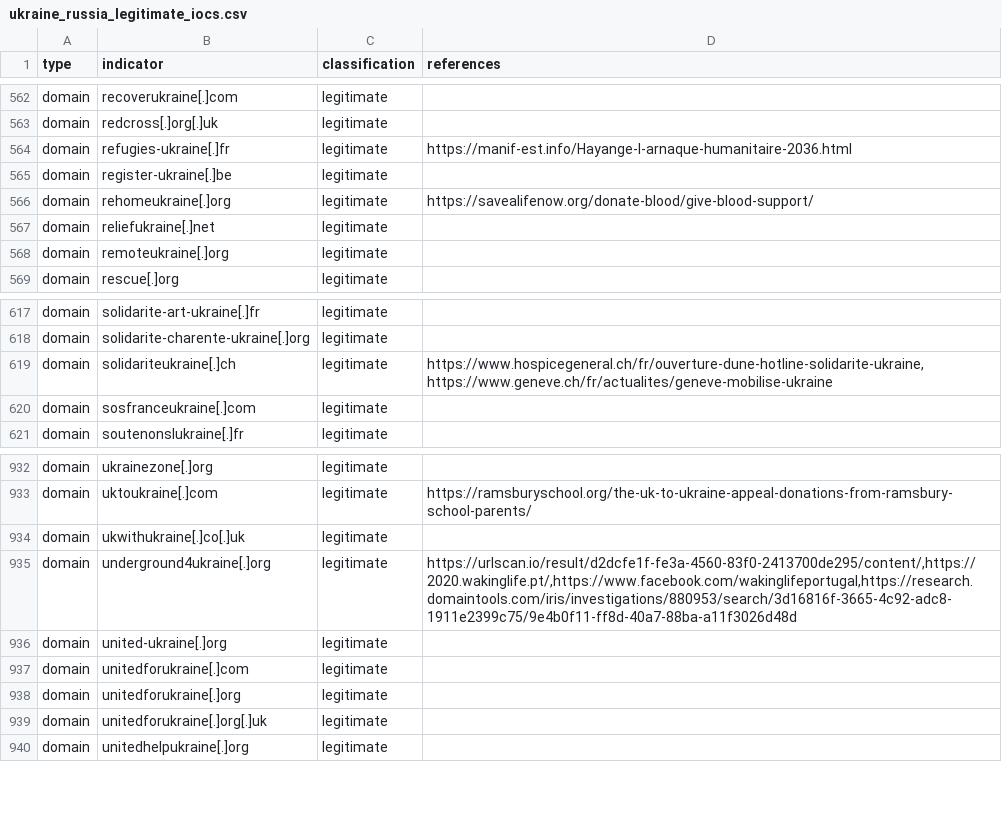
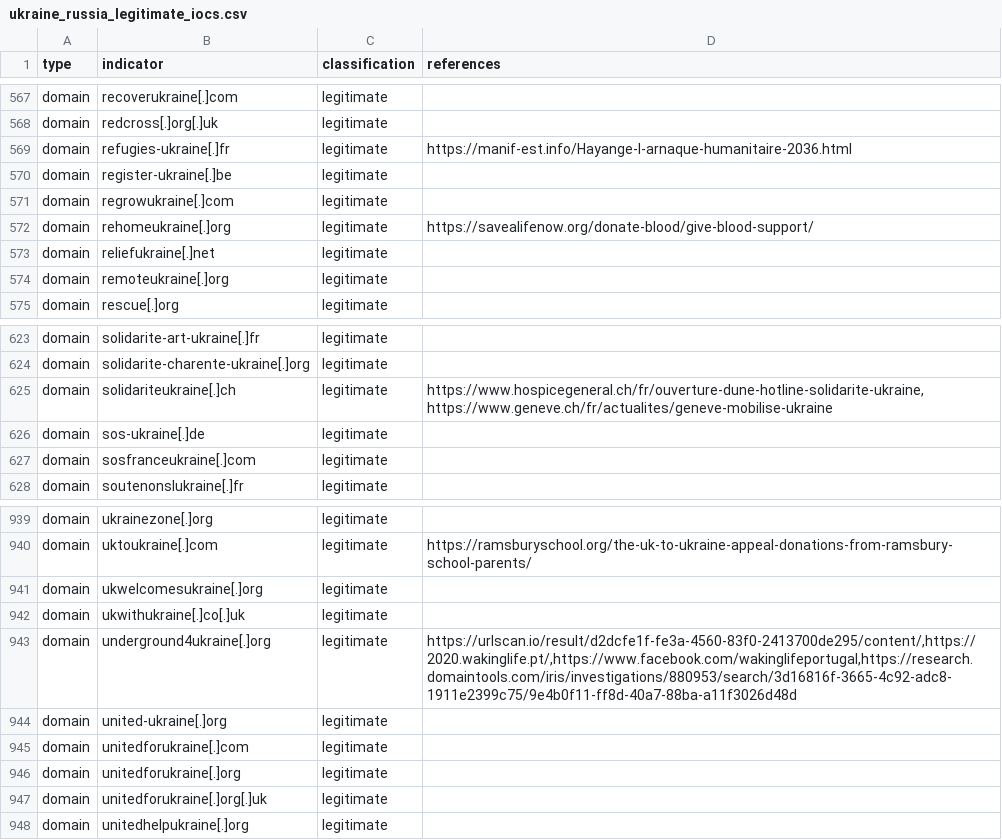
Before and after one commit to infobloxopen/threat-intelligence, a CSV file: ukraine/ukraine_russia_legitimate_iocs.csv, drawn as a sheet; only a part is shown, gaps mark what is left out; the diff covers the shown part only; the diff names each change by its address in the sheet, - before the commit and + after, or states it on an @@ line.

Commit message:
Updating Russia-Ukraine conflict IOCs, 2022-06-03 16:35:17

```diff
--- a/ukraine/ukraine_russia_legitimate_iocs.csv
+++ b/ukraine/ukraine_russia_legitimate_iocs.csv
+row 571: domain | regrowukraine[.]com | legitimate
+row 626: domain | sos-ukraine[.]de | legitimate
+row 941: domain | ukwelcomesukraine[.]org | legitimate
```
Also changed, not shown: 5 added rows elsewhere in this file, ukraine/ukraine_russia_malicous_suspicious_iocs.csv.
